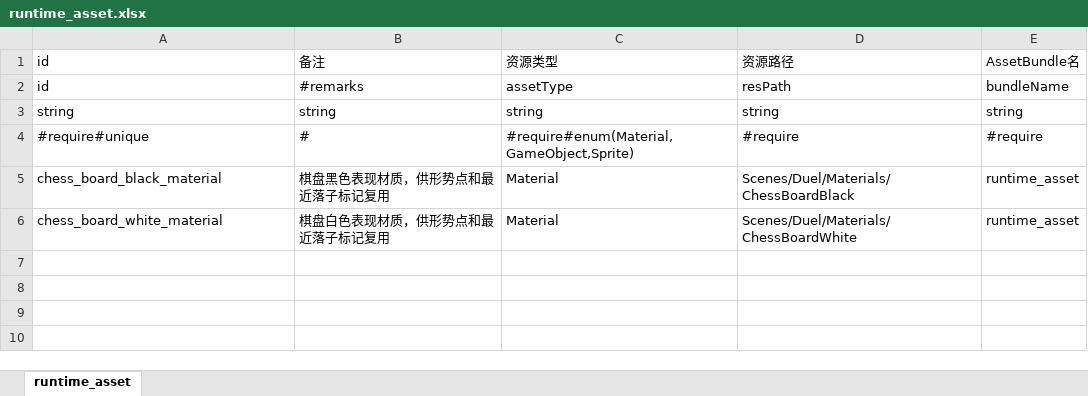
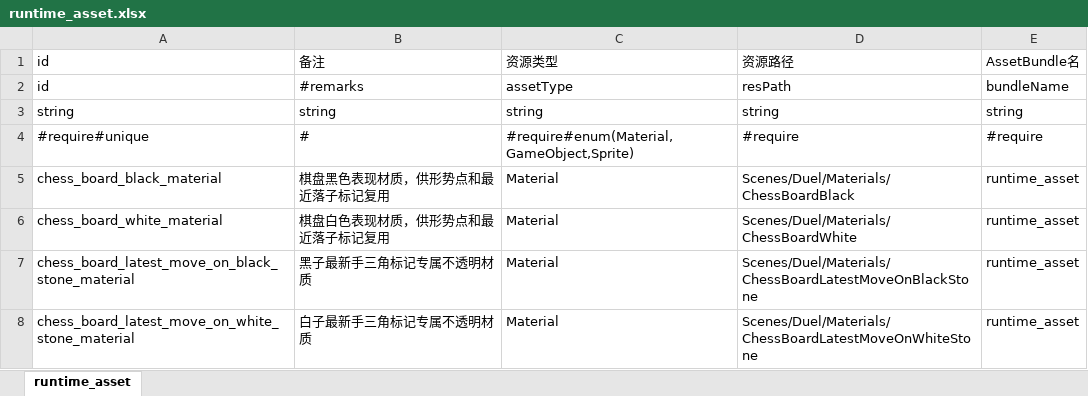
Before and after one commit to misterDDF/WeiqiXN, an Excel workbook: ConfigExporter/xlsx/runtime_asset.xlsx, sheet runtime_asset, drawn as a sheet; values as stored, in another font and other column widths than the file's, no borders; the diff names each change by its address in the sheet, - before the commit and + after, or states it on an @@ line.

```diff
--- a/ConfigExporter/xlsx/runtime_asset.xlsx (sheet runtime_asset)
+++ b/ConfigExporter/xlsx/runtime_asset.xlsx (sheet runtime_asset)
+row 7: chess_board_latest_move_on_black_stone_material | 黑子最新手三角标记专属不透明材质 | Material | Scenes/Duel/Materials/ChessBoardLatestMoveOnBlackStone | runtime_asset
+row 8: chess_board_latest_move_on_white_stone_material | 白子最新手三角标记专属不透明材质 | Material | Scenes/Duel/Materials/ChessBoardLatestMoveOnWhiteStone | runtime_asset
```
Also changed, not shown: 13 other files.
